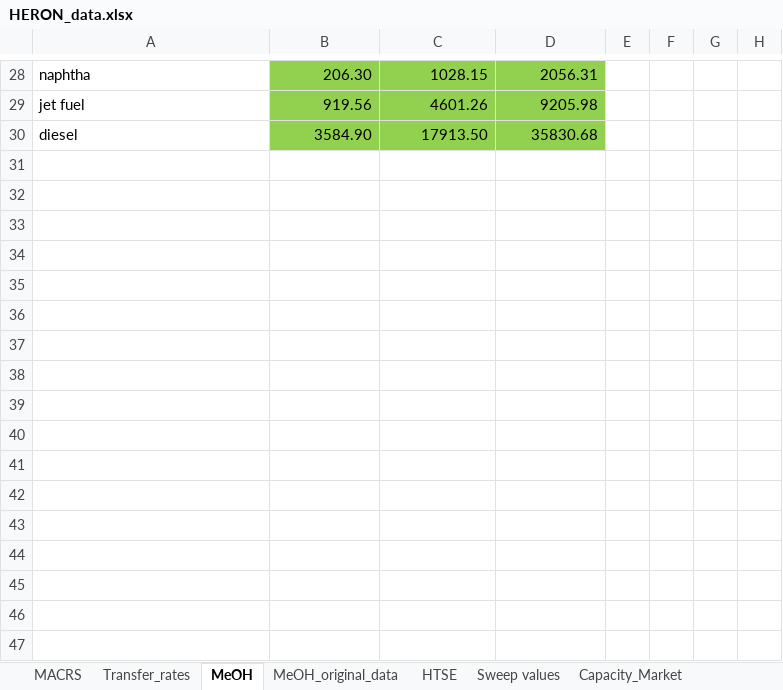
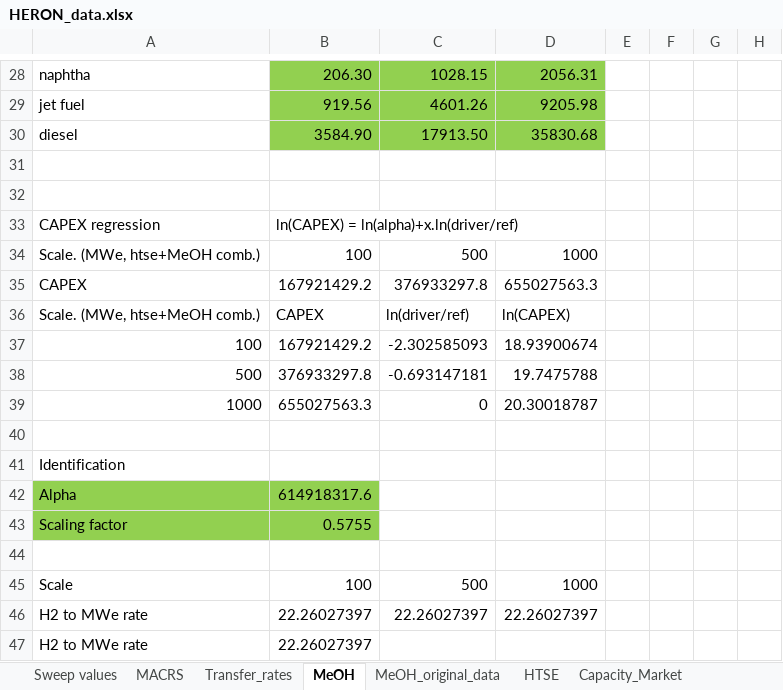
Before and after one commit to mgarrouste/FORCE, an Excel workbook: use_cases/LWR_MeOH_2023/data/HERON_data.xlsx, sheet MeOH, drawn as a sheet; only a part is shown, gaps mark what is left out; values as stored, in another font and other column widths than the file's, no borders; charts and pictures not drawn; the diff names each change by its address in the sheet, - before the commit and + after, or states it on an @@ line.

Commit message:
Compute sweep values

```diff
--- a/use_cases/LWR_MeOH_2023/data/HERON_data.xlsx (sheet MeOH)
+++ b/use_cases/LWR_MeOH_2023/data/HERON_data.xlsx (sheet MeOH)
@@ sheet tab order changed: Sweep values | MACRS | Transfer_rates | MeOH | MeOH_original_data | HTSE | Capacity_Market @@
+row 31: (empty)
+row 32: (empty)
+row 33: CAPEX regression | ln(CAPEX) = ln(alpha)+x.ln(driver/ref)
+row 34: Scale. (MWe, htse+MeOH comb.) | 100 | 500 | 1000
+row 35: CAPEX | 167921429.2 | 376933297.8 | 655027563.3
+row 36: Scale. (MWe, htse+MeOH comb.) | CAPEX | ln(driver/ref) | ln(CAPEX)
+row 37: 100 | 167921429.2 | -2.302585093 | 18.93900674
+row 38: 500 | 376933297.8 | -0.693147181 | 19.7475788
+row 39: 1000 | 655027563.3 | 0 | 20.30018787
+row 40: (empty)
+row 41: Identification
+row 42: Alpha | 614918317.6
+row 43: Scaling factor | 0.5755
+row 44: (empty)
+row 45: Scale | 100 | 500 | 1000
+row 46: H2 to MWe rate | 22.26027397 | 22.26027397 | 22.26027397
+row 47: H2 to MWe rate | 22.26027397
```
Also changed, not shown: sheet Sweep values, charts or pictures.
